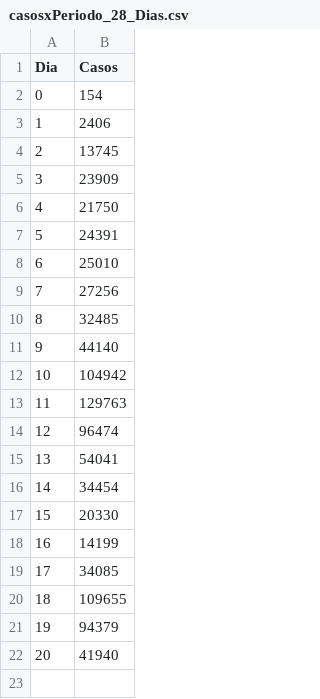
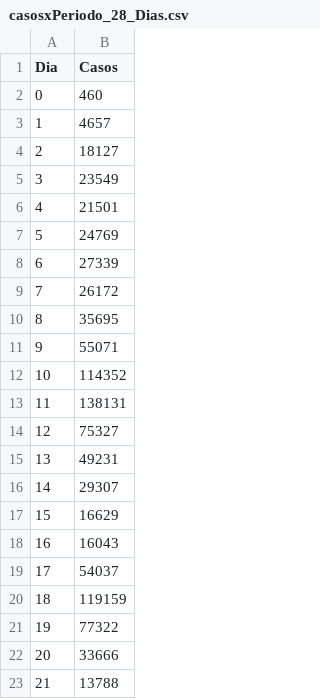
Before and after one commit to UNAMicdp/202203, a CSV file: datosEntrada/casosxPeriodo_28_Dias.csv, drawn as a sheet.

```diff
--- a/datosEntrada/casosxPeriodo_28_Dias.csv
+++ b/datosEntrada/casosxPeriodo_28_Dias.csv
@@ -1,22 +1,23 @@
 Dia,Casos
-0,154
-1,2406
-2,13745
-3,23909
-4,21750
-5,24391
-6,25010
-7,27256
-8,32485
-9,44140
-10,104942
-11,129763
-12,96474
-13,54041
-14,34454
-15,20330
-16,14199
-17,34085
-18,109655
-19,94379
-20,41940
+0,460
+1,4657
+2,18127
+3,23549
+4,21501
+5,24769
+6,27339
+7,26172
+8,35695
+9,55071
+10,114352
+11,138131
+12,75327
+13,49231
+14,29307
+15,16629
+16,16043
+17,54037
+18,119159
+19,77322
+20,33666
+21,13788
```
Also changed, not shown: datosEntrada/casosxPeriodo_14_Dias.csv, datosEntrada/casosxPeriodo_1_Dias.csv, 13 other files.
